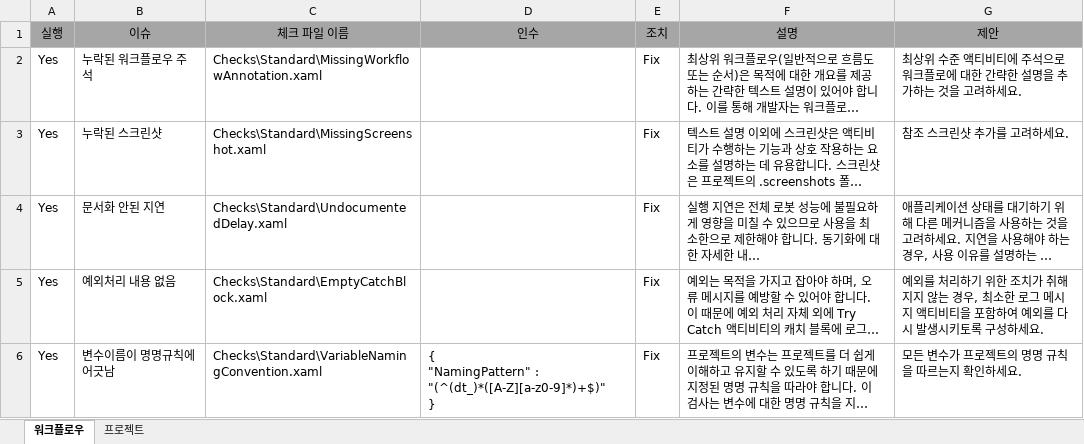
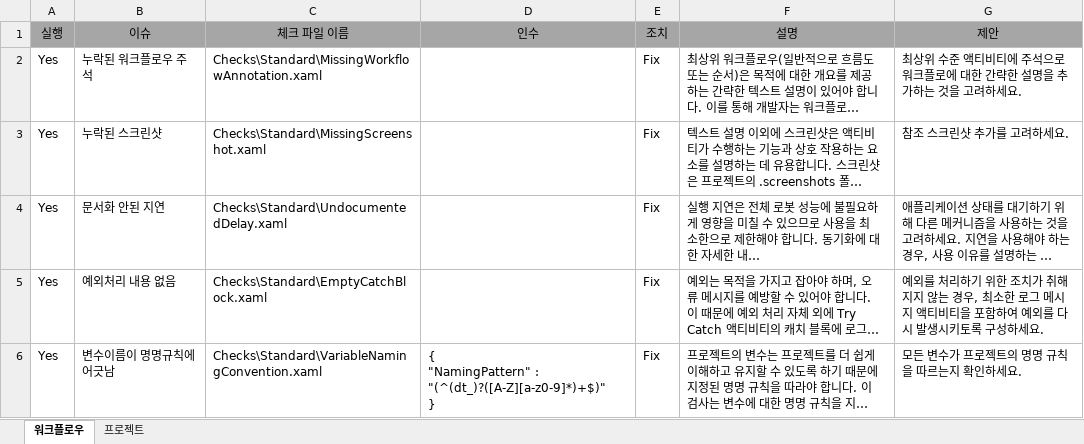
Before and after one commit to UiPath/Workflow-Inspector, an Excel workbook: Config/KO/Checklist.xlsx, sheet 워크플로우, drawn as a sheet; only a part is shown; long unchanged cells end in …; values as stored, in another font and other column widths than the file's, no borders; ↵ is a line break in a cell; the diff covers the shown part only; the diff names each change by its address in the sheet, - before the commit and + after, or states it on an @@ line.

Commit message:
Update regular expressions of naming conventions

```diff
--- a/Config/KO/Checklist.xlsx (sheet 워크플로우)
+++ b/Config/KO/Checklist.xlsx (sheet 워크플로우)
-D6 (인수): …"NamingPattern" : "(^(dt_)*([A-Z][a-z0-9]*)+$)" ↵ }
+D6 (인수): …"NamingPattern" : "(^(dt_)?([A-Z][a-z0-9]*)+$)" ↵ }
```
Also changed, not shown: 2 edited cells elsewhere in this sheet, Config/EN/Checklist.xlsx, Config/JA/Checklist.xlsx.
